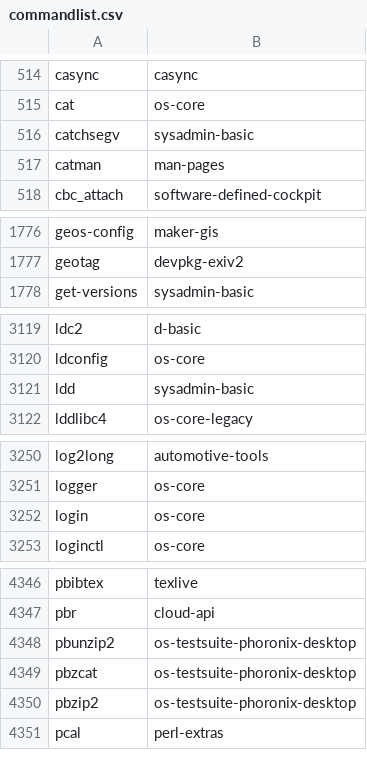
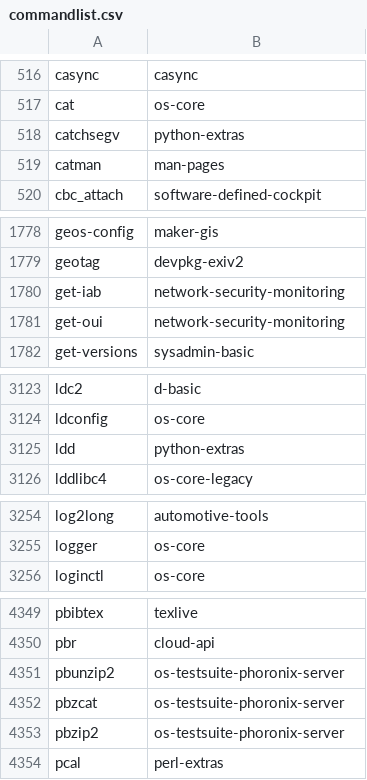
Before and after one commit to lebensterben/cnf, a CSV file: commandlist.csv, drawn as a sheet; only a part is shown, gaps mark what is left out; the diff covers the shown part only.

```diff
--- a/commandlist.csv
+++ b/commandlist.csv
@@ -515,3 +517,3 @@ casync	casync
 cat	os-core
-catchsegv	sysadmin-basic
+catchsegv	python-extras
 catman	man-pages
@@ -1777,2 +1779,4 @@ geos-config	maker-gis
 geotag	devpkg-exiv2
+get-iab	network-security-monitoring
+get-oui	network-security-monitoring
 get-versions	sysadmin-basic
@@ -3120,3 +3124,3 @@ ldc2	d-basic
 ldconfig	os-core
-ldd	sysadmin-basic
+ldd	python-extras
 lddlibc4	os-core-legacy
@@ -3251,3 +3255,2 @@ log2long	automotive-tools
 logger	os-core
-login	os-core
 loginctl	os-core
@@ -4347,5 +4350,5 @@ pbibtex	texlive
 pbr	cloud-api
-pbunzip2	os-testsuite-phoronix-desktop
-pbzcat	os-testsuite-phoronix-desktop
-pbzip2	os-testsuite-phoronix-desktop
+pbunzip2	os-testsuite-phoronix-server
+pbzcat	os-testsuite-phoronix-server
+pbzip2	os-testsuite-phoronix-server
 pcal	perl-extras
```
Also changed, not shown: 21 added rows and 3 edited cells elsewhere in this file, 2 other files.
